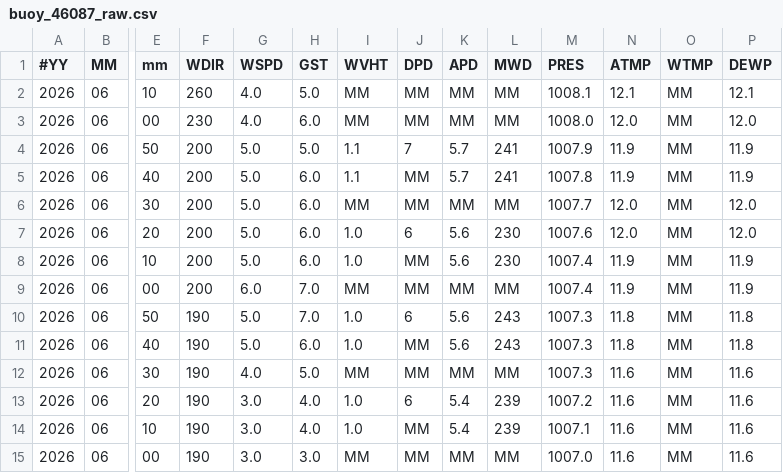
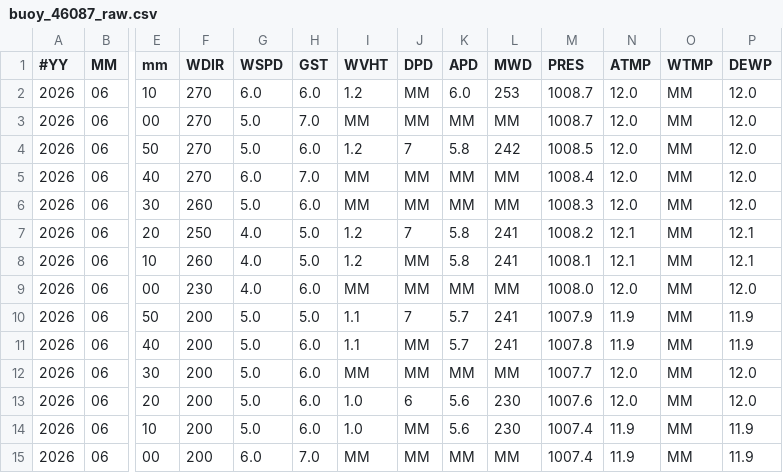
Before and after one commit to GavinScoville/Buoy-Proj, a CSV file: data/raw/buoy_46087_raw.csv, drawn as a sheet; only a part is shown, gaps mark what is left out; the shorter side is filled out with more unchanged rows; addresses are those after the commit; rows hold the shown columns only; the diff names each change by its address in the sheet, - before the commit and + after, or states it on an @@ line.

Commit message:
Auto-update buoy report [skip ci]

```diff
--- a/data/raw/buoy_46087_raw.csv
+++ b/data/raw/buoy_46087_raw.csv
+row 2: 2026 | 06 | 10 | 270 | 6.0 | 6.0 | 1.2 | MM | 6.0 | 253 | 1008.7 | 12.0 | MM | 12.0
+row 3: 2026 | 06 | 00 | 270 | 5.0 | 7.0 | MM | MM | MM | MM | 1008.7 | 12.0 | MM | 12.0
+row 4: 2026 | 06 | 50 | 270 | 5.0 | 6.0 | 1.2 | 7 | 5.8 | 242 | 1008.5 | 12.0 | MM | 12.0
+row 5: 2026 | 06 | 40 | 270 | 6.0 | 7.0 | MM | MM | MM | MM | 1008.4 | 12.0 | MM | 12.0
+row 6: 2026 | 06 | 30 | 260 | 5.0 | 6.0 | MM | MM | MM | MM | 1008.3 | 12.0 | MM | 12.0
+row 7: 2026 | 06 | 20 | 250 | 4.0 | 5.0 | 1.2 | 7 | 5.8 | 241 | 1008.2 | 12.1 | MM | 12.1
-I8 (WVHT): MM
+I8 (WVHT): 1.2
-K8 (APD): MM
+K8 (APD): 5.8
-L8 (MWD): MM
+L8 (MWD): 241
```
Also changed, not shown: data/historic/buoy_46204_historic.csv, data/historic/buoy_46267_historic.csv, 22 other files.
